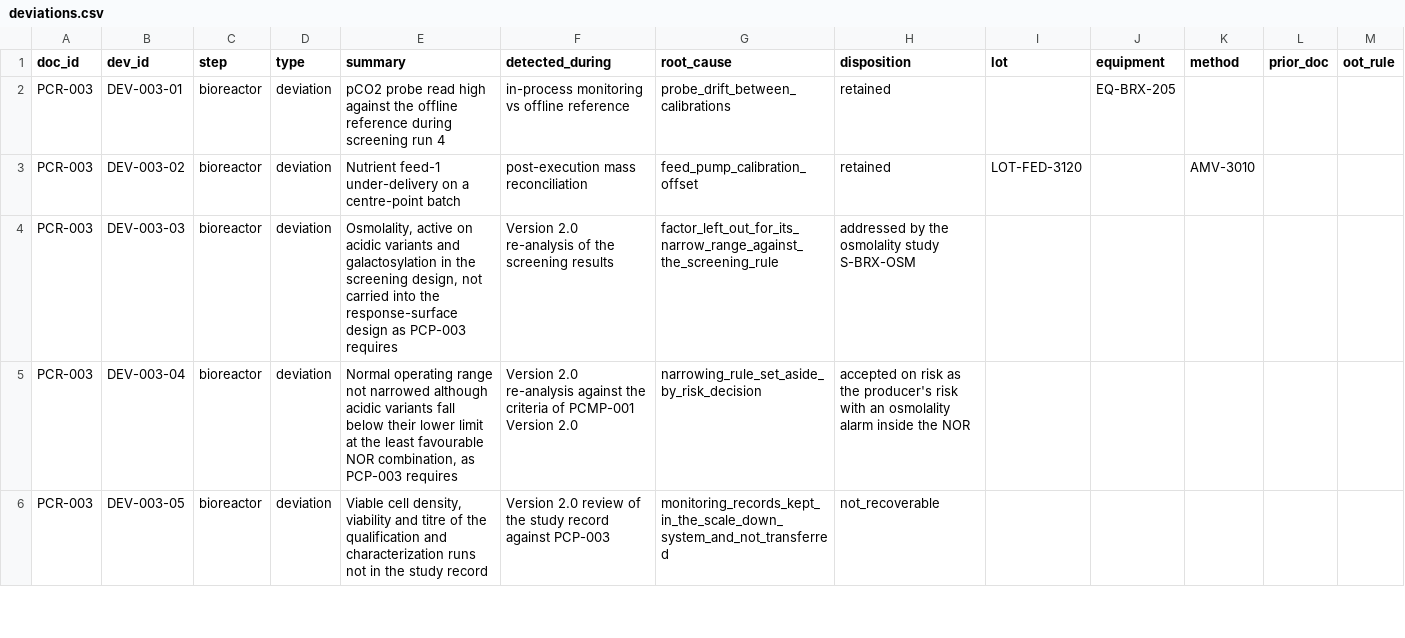
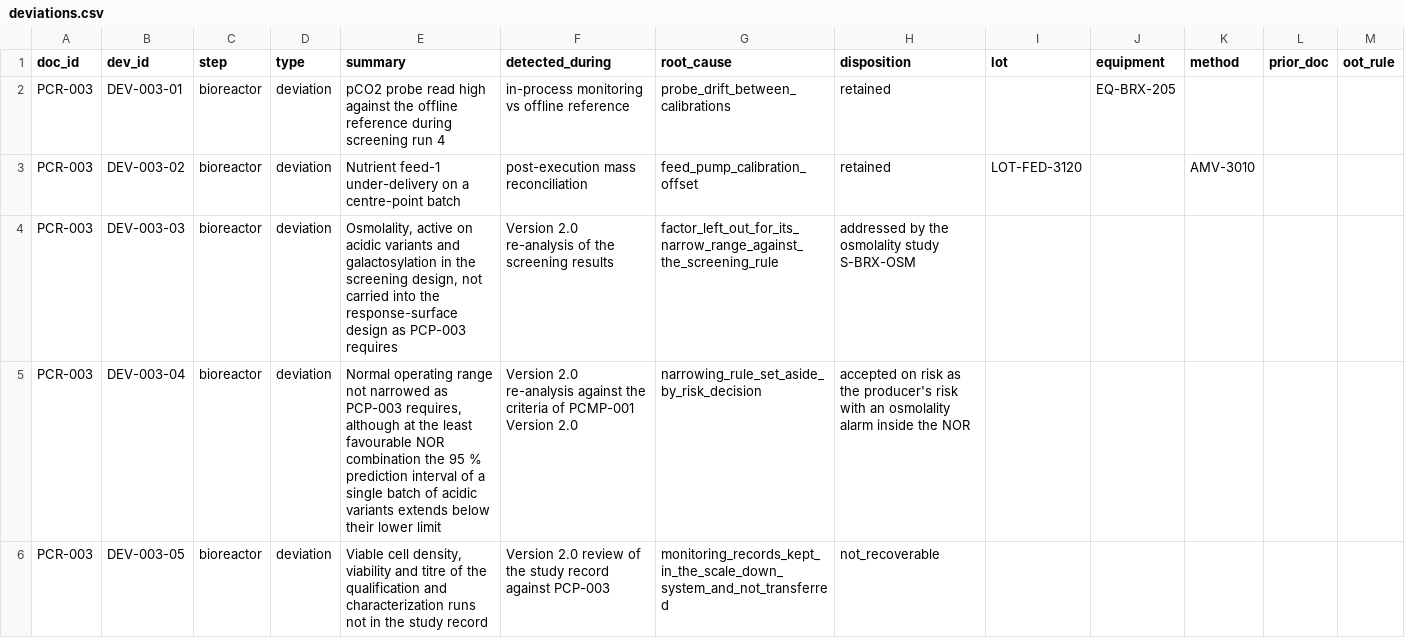
Before and after one commit to MoritzImendoerffer/synthetic_data, a CSV file: outputs/data/deviations.csv, drawn as a sheet; only a part is shown; the diff covers the shown part only.

```diff
--- a/outputs/data/deviations.csv
+++ b/outputs/data/deviations.csv
@@ -4,3 +4,3 @@ PCR-003,DEV-003-02,bioreactor,deviation,Nutrient feed-1 under-delivery on a cent
 PCR-003,DEV-003-03,bioreactor,deviation,"Osmolality, active on acidic variants and galactosylation in the screening design, not carried into the response-surface design as PCP-003 requires",Version 2.0 re-analysis of the screening results,factor_left_out_for_its_narrow_range_against_the_screening_rule,addressed by the osmolality study S-BRX-OSM,,,,,
-PCR-003,DEV-003-04,bioreactor,deviation,"Normal operating range not narrowed although acidic variants fall below their lower limit at the least favourable NOR combination, as PCP-003 requires",Version 2.0 re-analysis against the criteria of PCMP-001 Version 2.0,narrowing_rule_set_aside_by_risk_decision,accepted on risk as the producer's risk with an osmolality alarm inside the NOR,,,,,
+PCR-003,DEV-003-04,bioreactor,deviation,"Normal operating range not narrowed as PCP-003 requires, although at the least favourable NOR combination the 95 % prediction interval of a single batch of acidic variants extends below their lower limit",Version 2.0 re-analysis against the criteria of PCMP-001 Version 2.0,narrowing_rule_set_aside_by_risk_decision,accepted on risk as the producer's risk with an osmolality alarm inside the NOR,,,,,
 PCR-003,DEV-003-05,bioreactor,deviation,"Viable cell density, viability and titre of the qualification and characterization runs not in the study record",Version 2.0 review of the study record against PCP-003,monitoring_records_kept_in_the_scale_down_system_and_not_transferred,not_recoverable,,,,,
```
Also changed, not shown: 2 edited cells elsewhere in this file, 21 other files.
